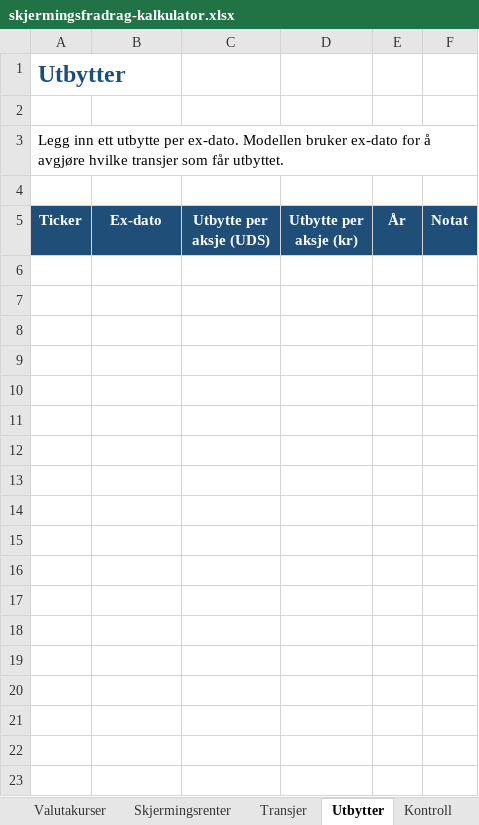
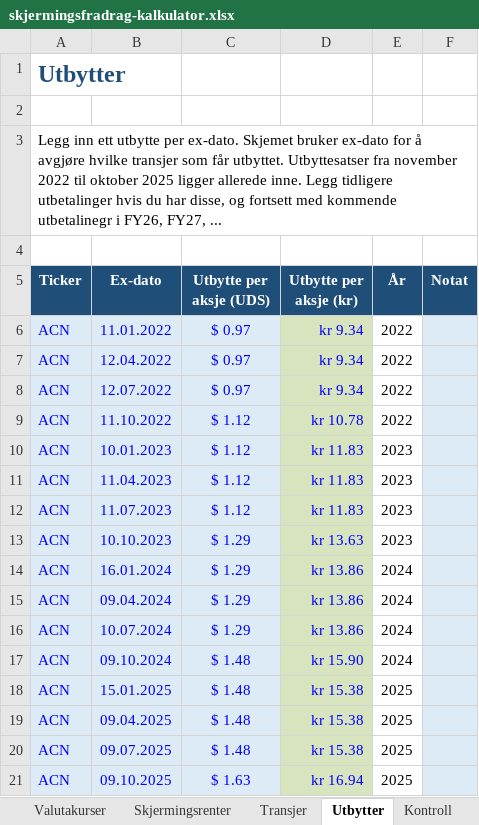
Before and after one commit to simenkf/aksjer-skattemelding, an Excel workbook: skjermingsfradrag-kalkulator.xlsx, sheet Utbytter, drawn as a sheet; values as stored, in another font and other column widths than the file's, no borders; conditional formats not drawn; the diff names each change by its address in the sheet, - before the commit and + after, or states it on an @@ line.

Commit message:
Prepopulate ACN dividends

```diff
--- a/skjermingsfradrag-kalkulator.xlsx (sheet Utbytter)
+++ b/skjermingsfradrag-kalkulator.xlsx (sheet Utbytter)
-A3 (Ticker): …per ex-dato. Modellen bruker ex-dato for å avgjøre hvilke transjer som får utbyttet.
+A3 (Ticker): …per ex-dato. Skjemet bruker ex-dato for å avgjøre hvilke transjer som får utbyttet. Utbyttesatser fra november 2022 til oktober 2025 ligger allerede inne. Legg tidligere utbetalinger hvis du har disse, og fortsett med kommende utbetalinegr i FY26, FY27, ...
+row 6: ACN | 11.01.2022 | $ 0.97 | kr 9.34 | 2022
+row 7: ACN | 12.04.2022 | $ 0.97 | kr 9.34 | 2022
+row 8: ACN | 12.07.2022 | $ 0.97 | kr 9.34 | 2022
+row 9: ACN | 11.10.2022 | $ 1.12 | kr 10.78 | 2022
+row 10: ACN | 10.01.2023 | $ 1.12 | kr 11.83 | 2023
+row 11: ACN | 11.04.2023 | $ 1.12 | kr 11.83 | 2023
+row 12: ACN | 11.07.2023 | $ 1.12 | kr 11.83 | 2023
+row 13: ACN | 10.10.2023 | $ 1.29 | kr 13.63 | 2023
+row 14: ACN | 16.01.2024 | $ 1.29 | kr 13.86 | 2024
+row 15: ACN | 09.04.2024 | $ 1.29 | kr 13.86 | 2024
+row 16: ACN | 10.07.2024 | $ 1.29 | kr 13.86 | 2024
+row 17: ACN | 09.10.2024 | $ 1.48 | kr 15.90 | 2024
+row 18: ACN | 15.01.2025 | $ 1.48 | kr 15.38 | 2025
+row 19: ACN | 09.04.2025 | $ 1.48 | kr 15.38 | 2025
+row 20: ACN | 09.07.2025 | $ 1.48 | kr 15.38 | 2025
+row 21: ACN | 09.10.2025 | $ 1.63 | kr 16.94 | 2025
```
Also changed, not shown: sheet Kontroll, sheet Oversikt.
